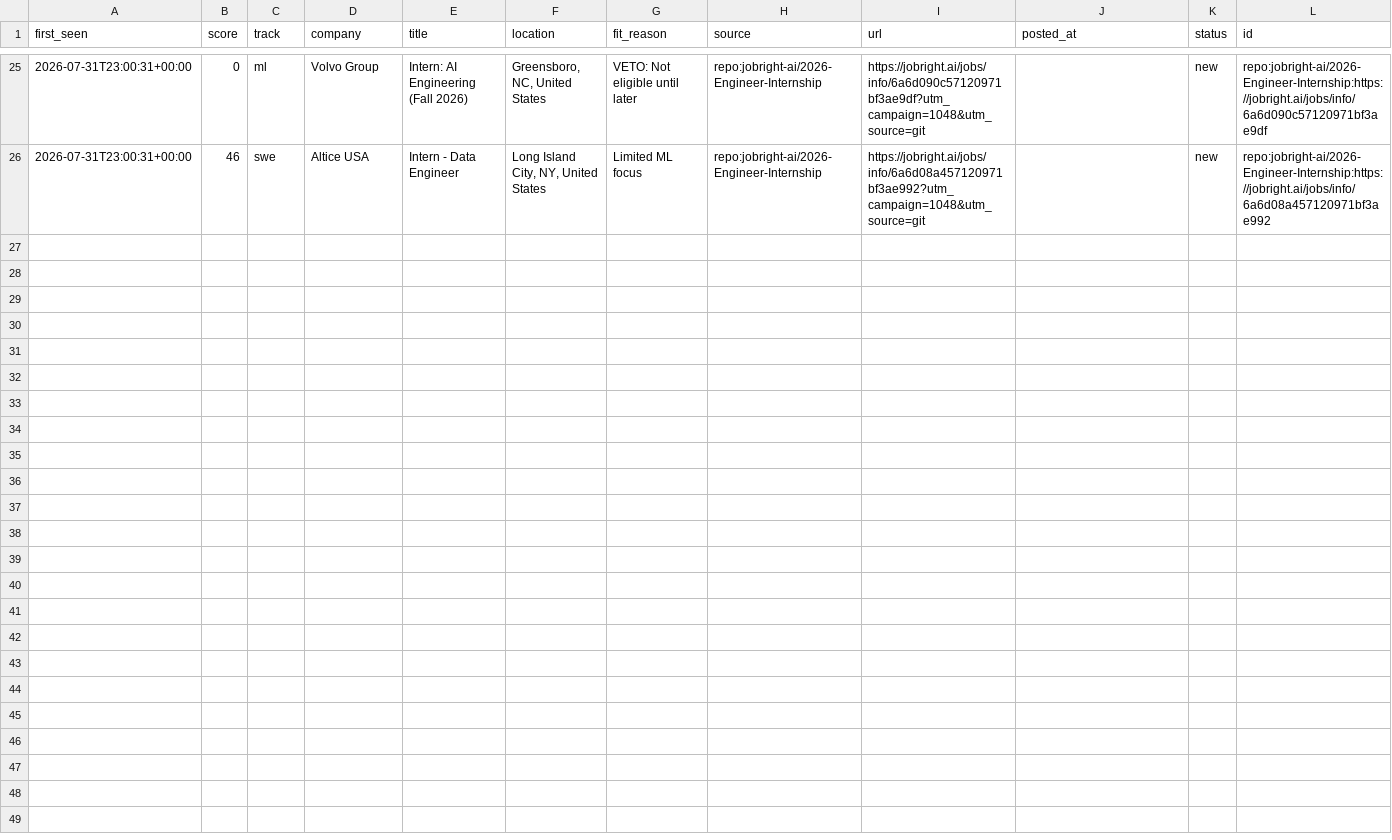
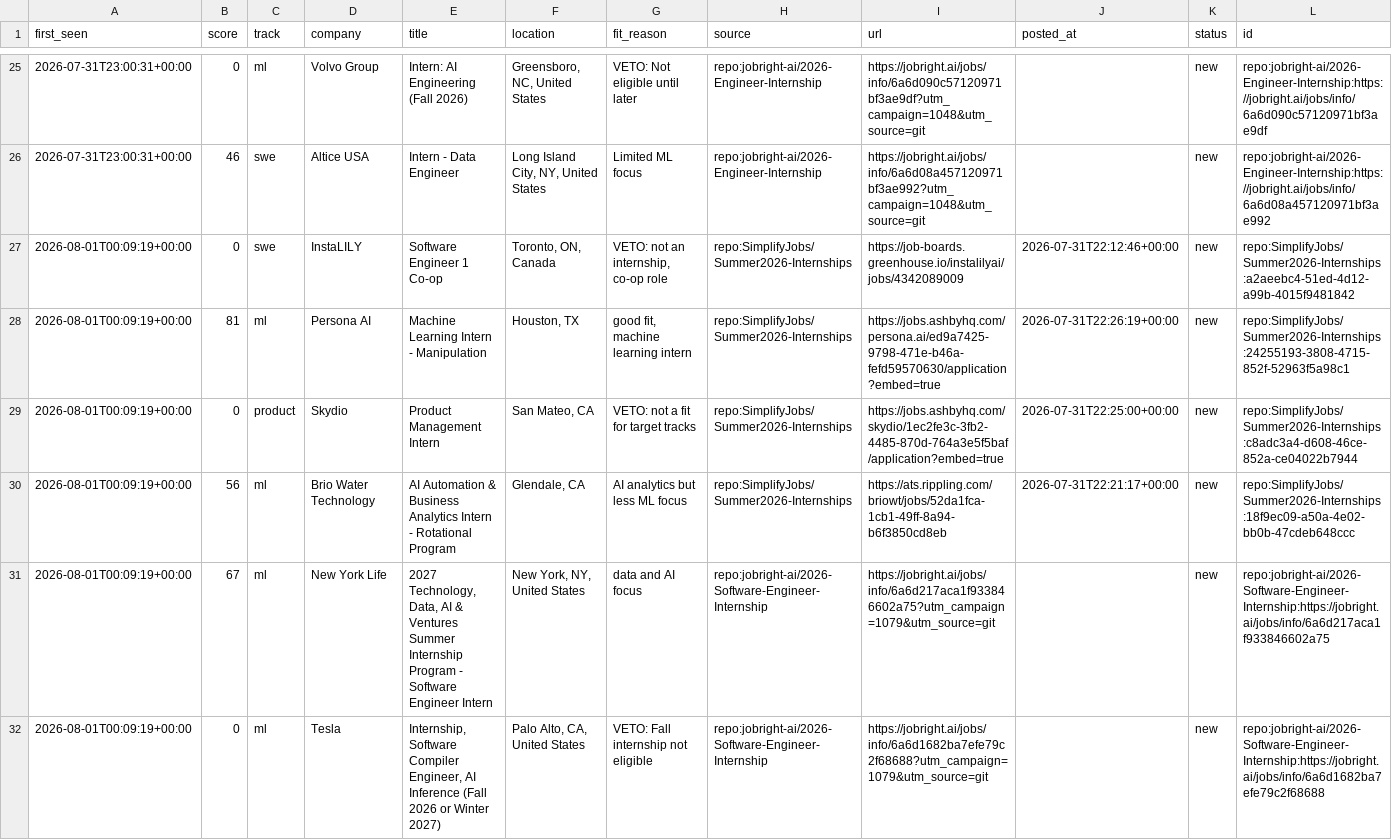
Before and after one commit to ShuklaA11/Sentinel, a CSV file: data/pending.csv, drawn as a sheet; only a part is shown, gaps mark what is left out; the diff covers the shown part only; the diff names each change by its address in the sheet, - before the commit and + after, or states it on an @@ line.

```diff
--- a/data/pending.csv
+++ b/data/pending.csv
+row 27: 2026-08-01T00:09:19+00:00 | 0 | swe | InstaLILY | Software Engineer 1 Co-op | Toronto, ON, Canada | VETO: not an internship, co-op role | repo:SimplifyJobs/Summer2026-Internships | https://job-boards.greenhouse.io/instalilyai/jobs/4342089009 | 2026-07-31T22:12:46+00:00 | new | repo:SimplifyJobs/Summer2026-Internships:a2aeebc4-51ed-4d12-a99b-4015f9481842
+row 28: 2026-08-01T00:09:19+00:00 | 81 | ml | Persona AI | Machine Learning Intern - Manipulation | Houston, TX | good fit, machine learning intern | repo:SimplifyJobs/Summer2026-Internships | https://jobs.ashbyhq.com/persona.ai/ed9a7425-9798-471e-b46a-fefd59570630/application?embed=true | 2026-07-31T22:26:19+00:00 | new | repo:SimplifyJobs/Summer2026-Internships:24255193-3808-4715-852f-52963f5a98c1
+row 29: 2026-08-01T00:09:19+00:00 | 0 | product | Skydio | Product Management Intern | San Mateo, CA | VETO: not a fit for target tracks | repo:SimplifyJobs/Summer2026-Internships | https://jobs.ashbyhq.com/skydio/1ec2fe3c-3fb2-4485-870d-764a3e5f5baf/application?embed=true | 2026-07-31T22:25:00+00:00 | new | repo:SimplifyJobs/Summer2026-Internships:c8adc3a4-d608-46ce-852a-ce04022b7944
+row 30: 2026-08-01T00:09:19+00:00 | 56 | ml | Brio Water Technology | AI Automation & Business Analytics Intern - Rotational Program | Glendale, CA | AI analytics but less ML focus | repo:SimplifyJobs/Summer2026-Internships | https://ats.rippling.com/briowt/jobs/52da1fca-1cb1-49ff-8a94-b6f3850cd8eb | 2026-07-31T22:21:17+00:00 | new | repo:SimplifyJobs/Summer2026-Internships:18f9ec09-a50a-4e02-bb0b-47cdeb648ccc
+row 31: 2026-08-01T00:09:19+00:00 | 67 | ml | New York Life | 2027 Technology, Data, AI & Ventures Summer Internship Program - Software Engineer Intern | New York, NY, United States | data and AI focus | repo:jobright-ai/2026-Software-Engineer-Internship | https://jobright.ai/jobs/info/6a6d217aca1f933846602a75?utm_campaign=1079&utm_source=git |  | new | repo:jobright-ai/2026-Software-Engineer-Internship:https://jobright.ai/jobs/info/6a6d217aca1f933846602a75
+row 32: 2026-08-01T00:09:19+00:00 | 0 | ml | Tesla | Internship, Software Compiler Engineer, AI Inference (Fall 2026 or Winter 2027) | Palo Alto, CA, United States | VETO: Fall internship not eligible | repo:jobright-ai/2026-Software-Engineer-Internship | https://jobright.ai/jobs/info/6a6d1682ba7efe79c2f68688?utm_campaign=1079&utm_source=git |  | new | repo:jobright-ai/2026-Software-Engineer-Internship:https://jobright.ai/jobs/info/6a6d1682ba7efe79c2f68688
```
Also changed, not shown: 5 added rows elsewhere in this file, 2 other files.
